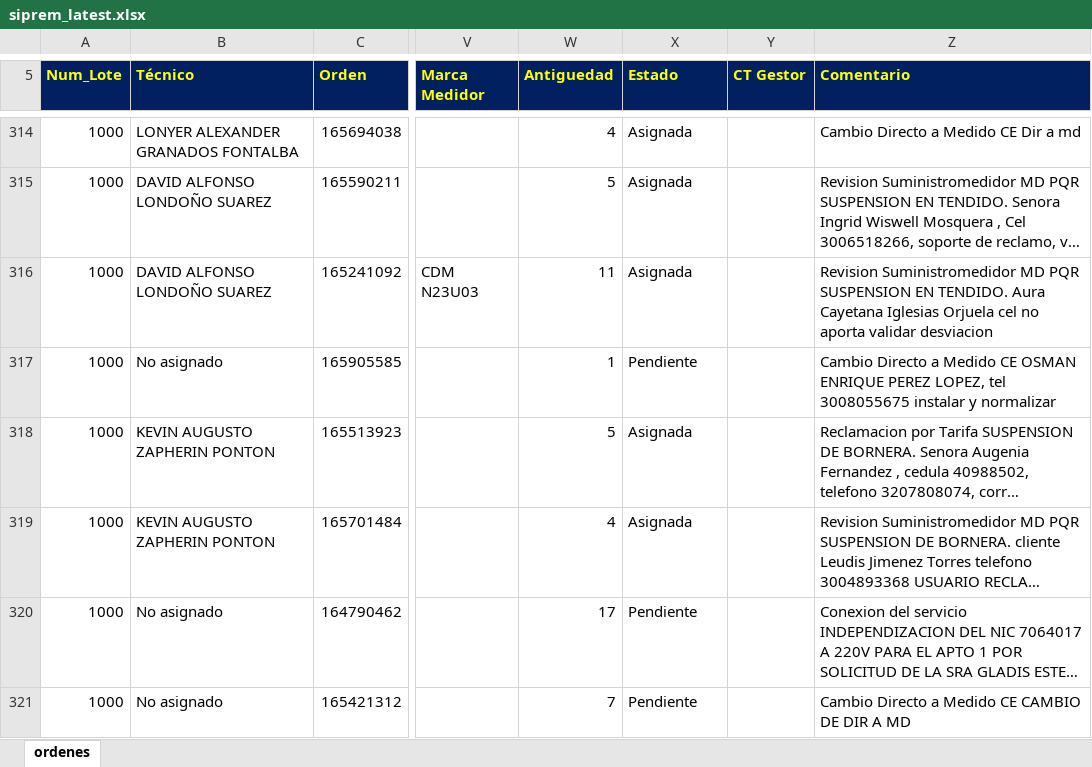
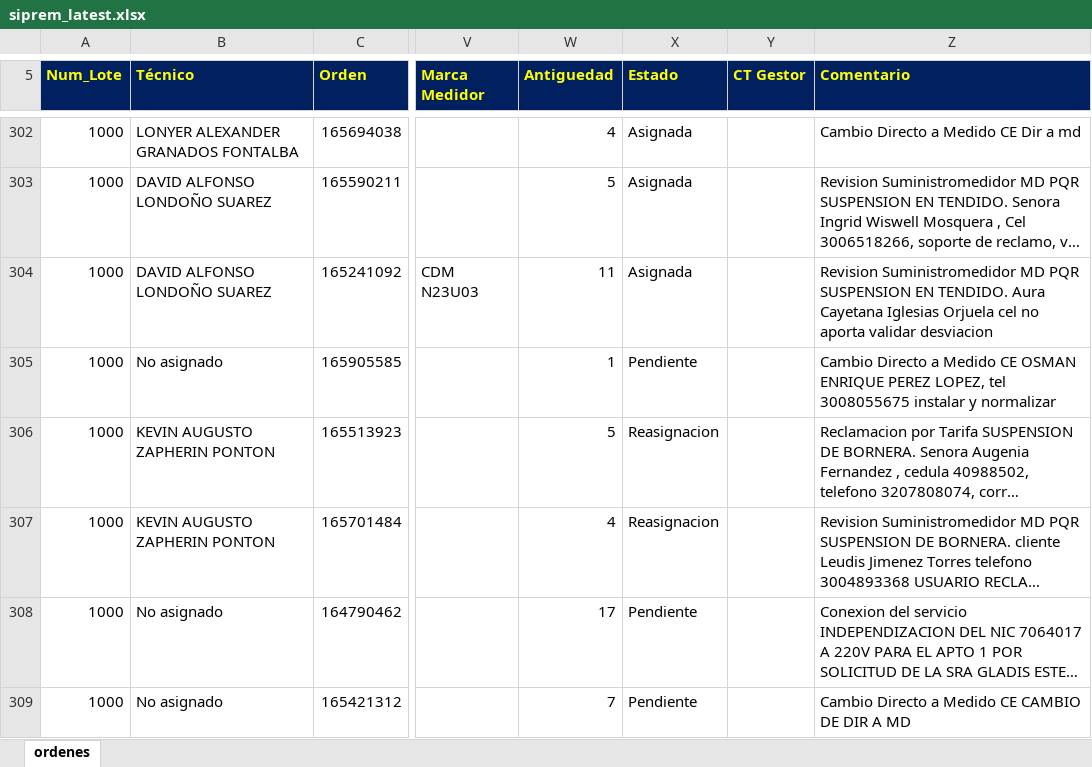
Before and after one commit to vikano27-debug/Dashboard_ING_VOA, an Excel workbook: siprem_latest.xlsx, sheet ordenes, drawn as a sheet; only a part is shown, gaps mark what is left out; long unchanged cells end in …; values as stored, in another font and other column widths than the file's, no borders; addresses are those after the commit; the diff covers the shown part only; the diff names each change by its address in the sheet, - before the commit and + after, or states it on an @@ line.

```diff
--- a/siprem_latest.xlsx (sheet ordenes)
+++ b/siprem_latest.xlsx (sheet ordenes)
-X306:X307 (Estado): Asignada
+X306:X307 (Estado): Reasignacion
```
Also changed, not shown: 6 added rows, 17 removed rows and 50 edited cells elsewhere in this sheet.
